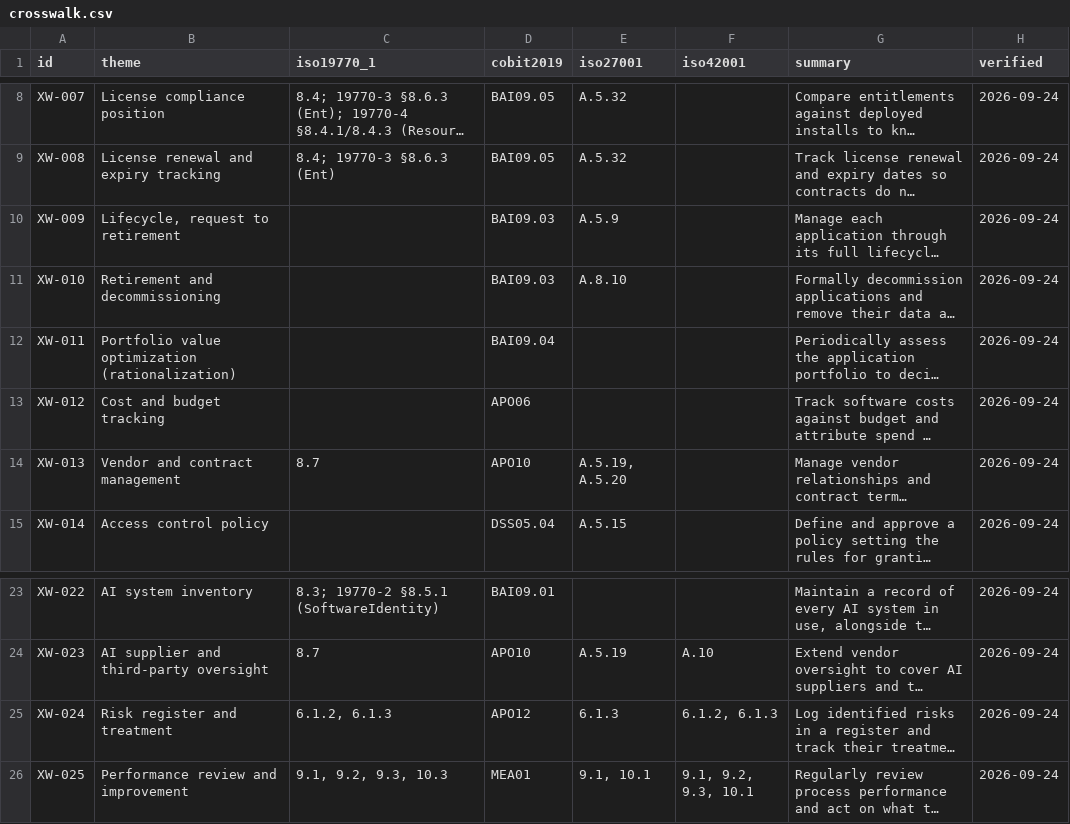
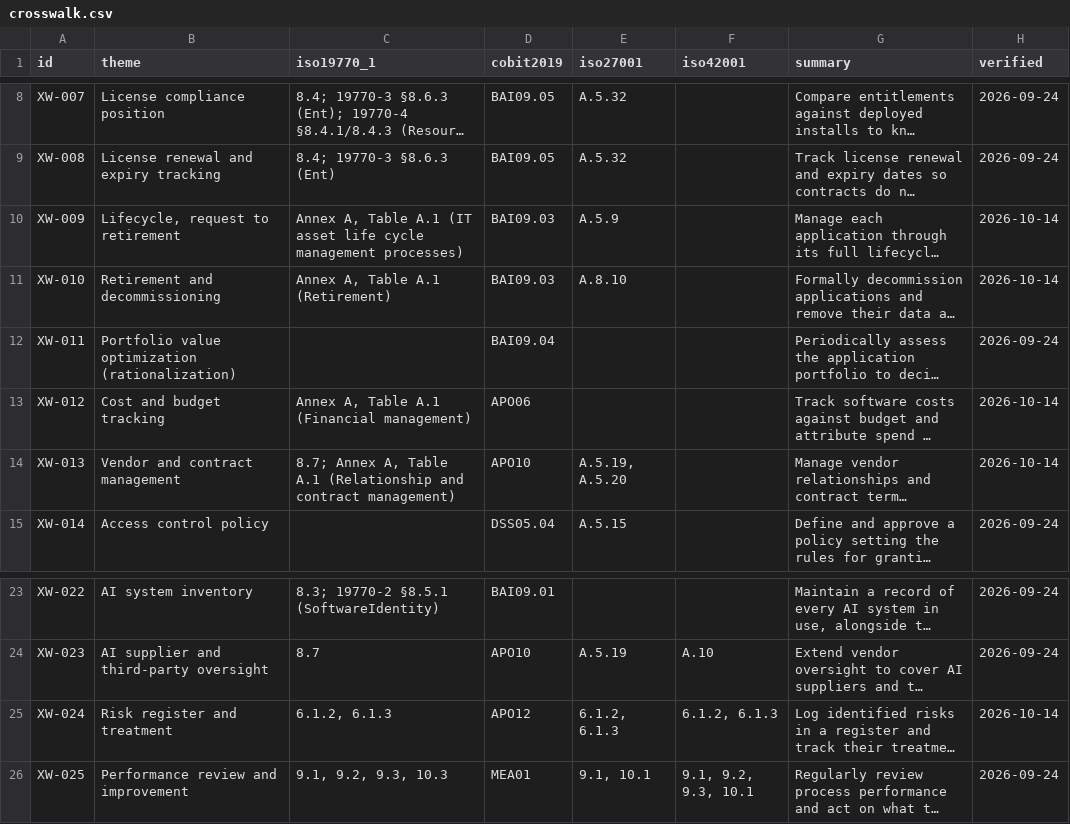
Before and after one commit to evemcgivern/app-governance-kit, a CSV file: dist/claude/skills/access-review/crosswalk.csv, drawn as a sheet; only a part is shown, gaps mark what is left out; long unchanged cells end in …; the diff names each change by its address in the sheet, - before the commit and + after, or states it on an @@ line.

```diff
--- a/dist/claude/skills/access-review/crosswalk.csv
+++ b/dist/claude/skills/access-review/crosswalk.csv
-C10 (iso19770_1): (empty)
+C10 (iso19770_1): Annex A, Table A.1 (IT asset life cycle management processes)
-H10:H11 (verified): 2026-09-24
+H10:H11 (verified): 2026-10-14
-C11 (iso19770_1): (empty)
+C11 (iso19770_1): Annex A, Table A.1 (Retirement)
-C13 (iso19770_1): (empty)
+C13 (iso19770_1): Annex A, Table A.1 (Financial management)
-H13:H14 (verified): 2026-09-24
+H13:H14 (verified): 2026-10-14
-C14 (iso19770_1): 8.7
+C14 (iso19770_1): 8.7; Annex A, Table A.1 (Relationship and contract management)
-E25 (iso27001): 6.1.3
+E25 (iso27001): 6.1.2, 6.1.3
-H25 (verified): 2026-09-24
+H25 (verified): 2026-10-14
```
Also changed, not shown: dist/claude/skills/ai-intake/crosswalk.csv, dist/claude/skills/crosswalk/crosswalk.csv, 50 other files.
